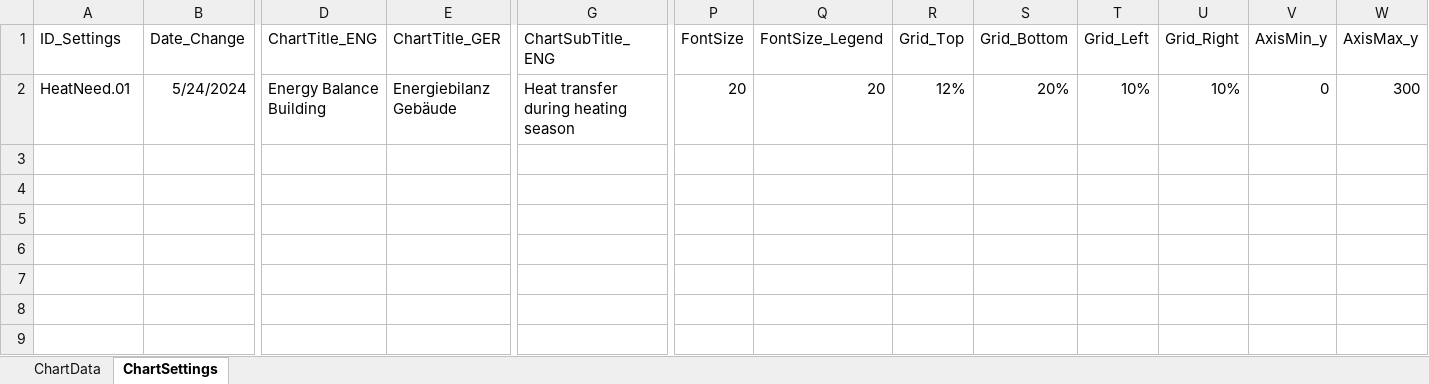
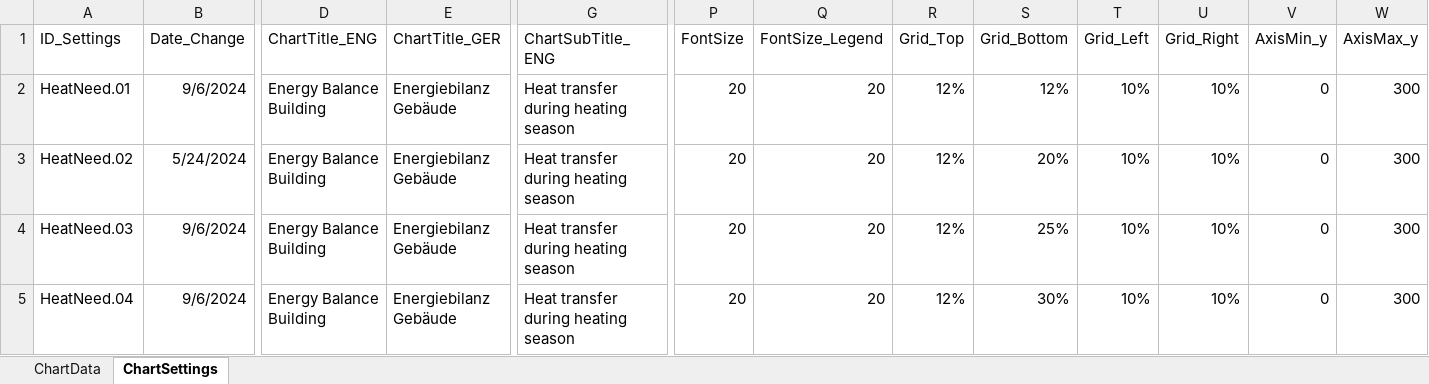
Before and after one commit to TobiasLoga/TabulaCharts, an Excel workbook: Input/Excel/Parameters_HeatNeed.xlsx, sheet ChartSettings, drawn as a sheet; only a part is shown, gaps mark what is left out; values as stored, in another font and other column widths than the file's, no borders; rows hold the shown columns only; the diff names each change by its address in the sheet, - before the commit and + after, or states it on an @@ line.

```diff
--- a/Input/Excel/Parameters_HeatNeed.xlsx (sheet ChartSettings)
+++ b/Input/Excel/Parameters_HeatNeed.xlsx (sheet ChartSettings)
-B2 (Date_Change): 5/24/2024
+B2 (Date_Change): 9/6/2024
-S2 (Grid_Bottom): 20%
+S2 (Grid_Bottom): 12%
+row 3: HeatNeed.02 | 5/24/2024 | Energy Balance Building | Energiebilanz Gebäude | Heat transfer during heating season | 20 | 20 | 12% | 20% | 10% | 10% | 0 | 300
+row 4: HeatNeed.03 | 9/6/2024 | Energy Balance Building | Energiebilanz Gebäude | Heat transfer during heating season | 20 | 20 | 12% | 25% | 10% | 10% | 0 | 300
+row 5: HeatNeed.04 | 9/6/2024 | Energy Balance Building | Energiebilanz Gebäude | Heat transfer during heating season | 20 | 20 | 12% | 30% | 10% | 10% | 0 | 300
```
Also changed, not shown: Input/Excel/Parameters_ExpectationRanges.xlsx, Input/Excel/Parameters_FinalEnergy.xlsx, 8 other files.
